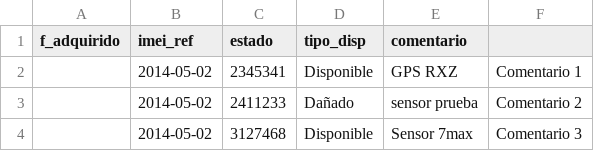
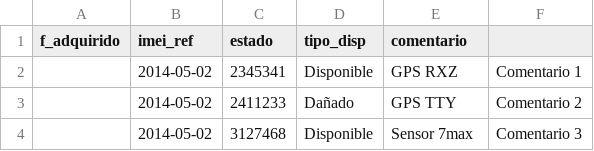
Before and after one commit to comiguel/inventario-2.0, a CSV file: web/uploads/prueba_disp.csv, drawn as a sheet; the diff names each change by its address in the sheet, - before the commit and + after, or states it on an @@ line.

```diff
--- a/web/uploads/prueba_disp.csv
+++ b/web/uploads/prueba_disp.csv
-E3 (comentario): sensor prueba
+E3 (comentario): GPS TTY
```
Also changed, not shown: 8 other files.
